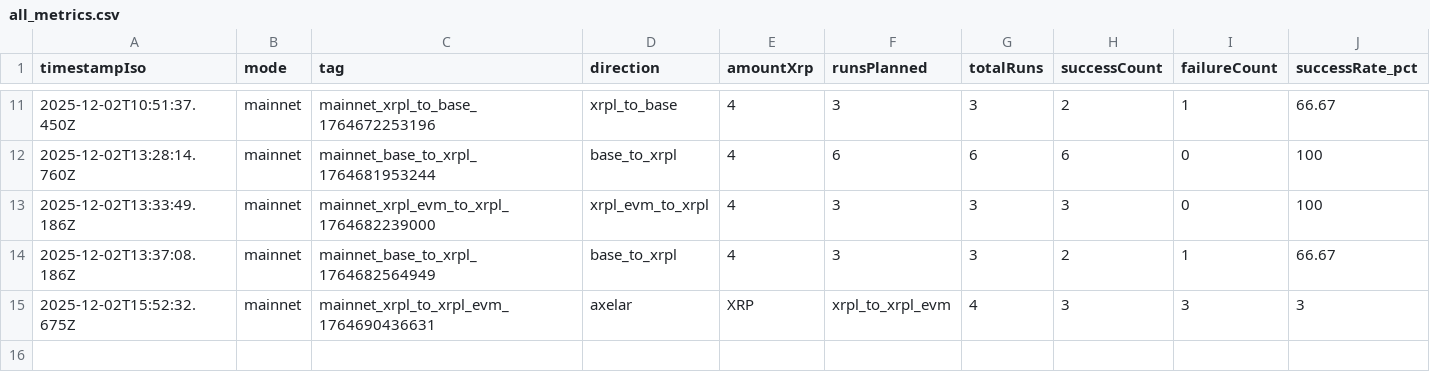
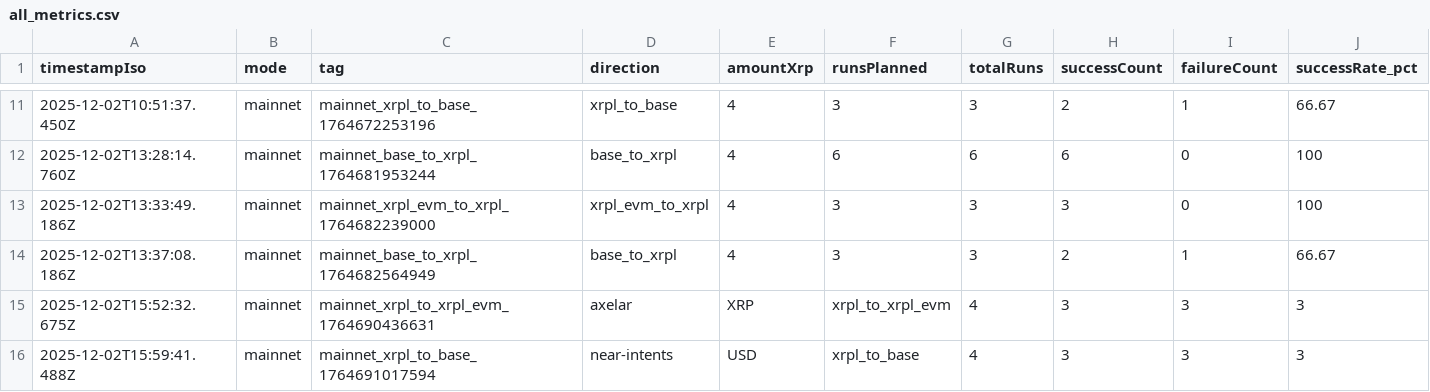
Before and after one commit to mathisrgt/xrpl-evm-interop-eval, a CSV file: data/results/all_metrics.csv, drawn as a sheet; only a part is shown, gaps mark what is left out; rows hold the shown columns only; the diff names each change by its address in the sheet, - before the commit and + after, or states it on an @@ line.

Commit message:
add evm batches and flare fasset watcher adapters

```diff
--- a/data/results/all_metrics.csv
+++ b/data/results/all_metrics.csv
+row 16: 2025-12-02T15:59:41.488Z | mainnet | mainnet_xrpl_to_base_1764691017594 | near-intents | USD | xrpl_to_base | 4 | 3 | 3 | 3
```
Also changed, not shown: data/results/mainnet/xrpl_to_base/xrpl_to_base_summary.csv, 10 other files.
